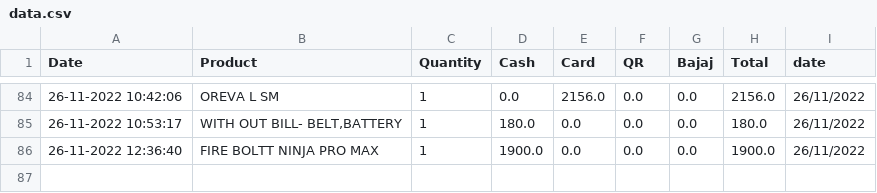
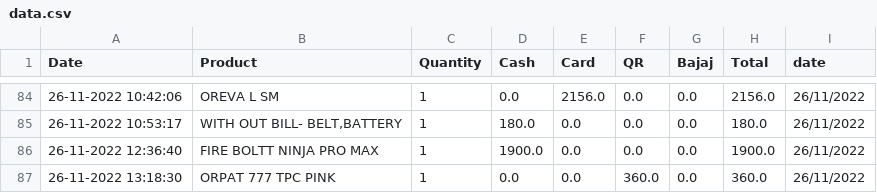
Before and after one commit to shilpa2806/Shop_Nandyal, a CSV file: data.csv, drawn as a sheet; only a part is shown, gaps mark what is left out.

Commit message:
committing files

```diff
--- a/data.csv
+++ b/data.csv
@@ -86 +86,2 @@ Date,Product,Quantity,Cash,Card,QR,Bajaj,Total,date
 26-11-2022 12:36:40,FIRE BOLTT NINJA PRO MAX ,1,1900.0,0.0,0.0,0.0,1900.0,26/11/2022
+26-11-2022 13:18:30,ORPAT 777 TPC PINK,1,0.0,0.0,360.0,0.0,360.0,26/11/2022
```
